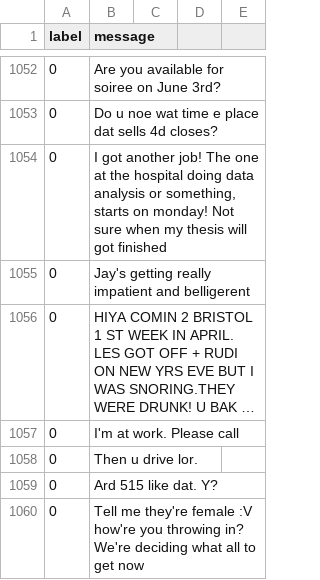
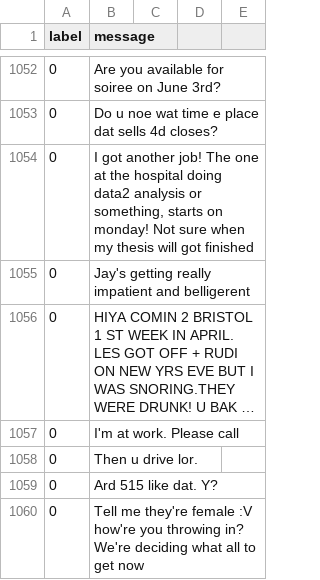
Before and after one commit to Danil-114195722/OrdoHereticus_bot, a CSV file: dataset/spam.csv, drawn as a sheet; only a part is shown, gaps mark what is left out; long unchanged cells end in ….

```diff
--- a/dataset/spam.csv
+++ b/dataset/spam.csv
@@ -1054,3 +1054,3 @@ label,message,,,
 0,Do u noe wat time e place dat sells 4d closes?,,,
-0,"I got another job! The one at the hospital doing data analysis or something, starts on monday! Not sure when my thesis will got finished",,,
+0,"I got another job! The one at the hospital doing data2 analysis or something, starts on monday! Not sure when my thesis will got finished",,,
 0,Jay's getting really impatient and belligerent,,,
```
Also changed, not shown: 3 other files.
